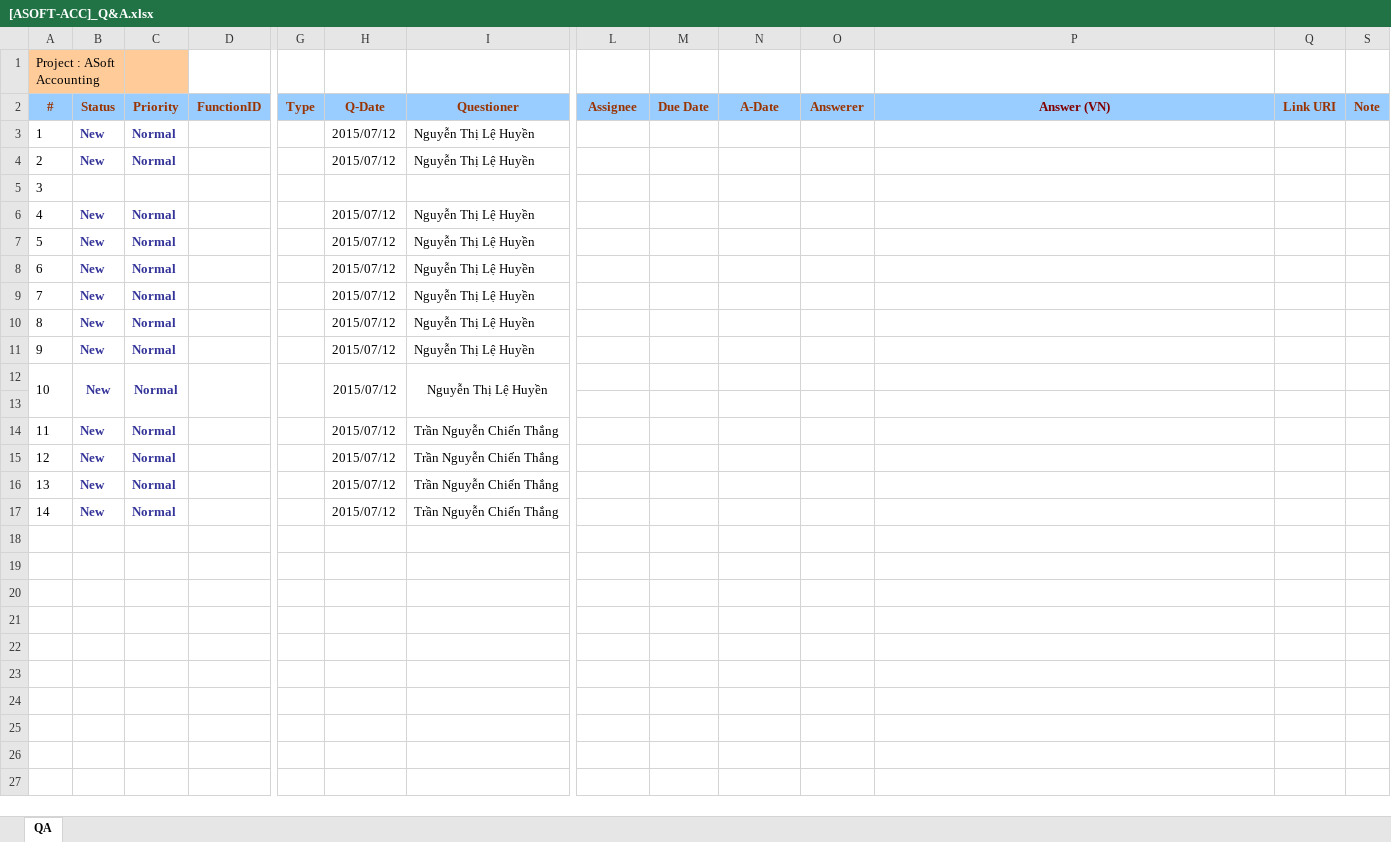
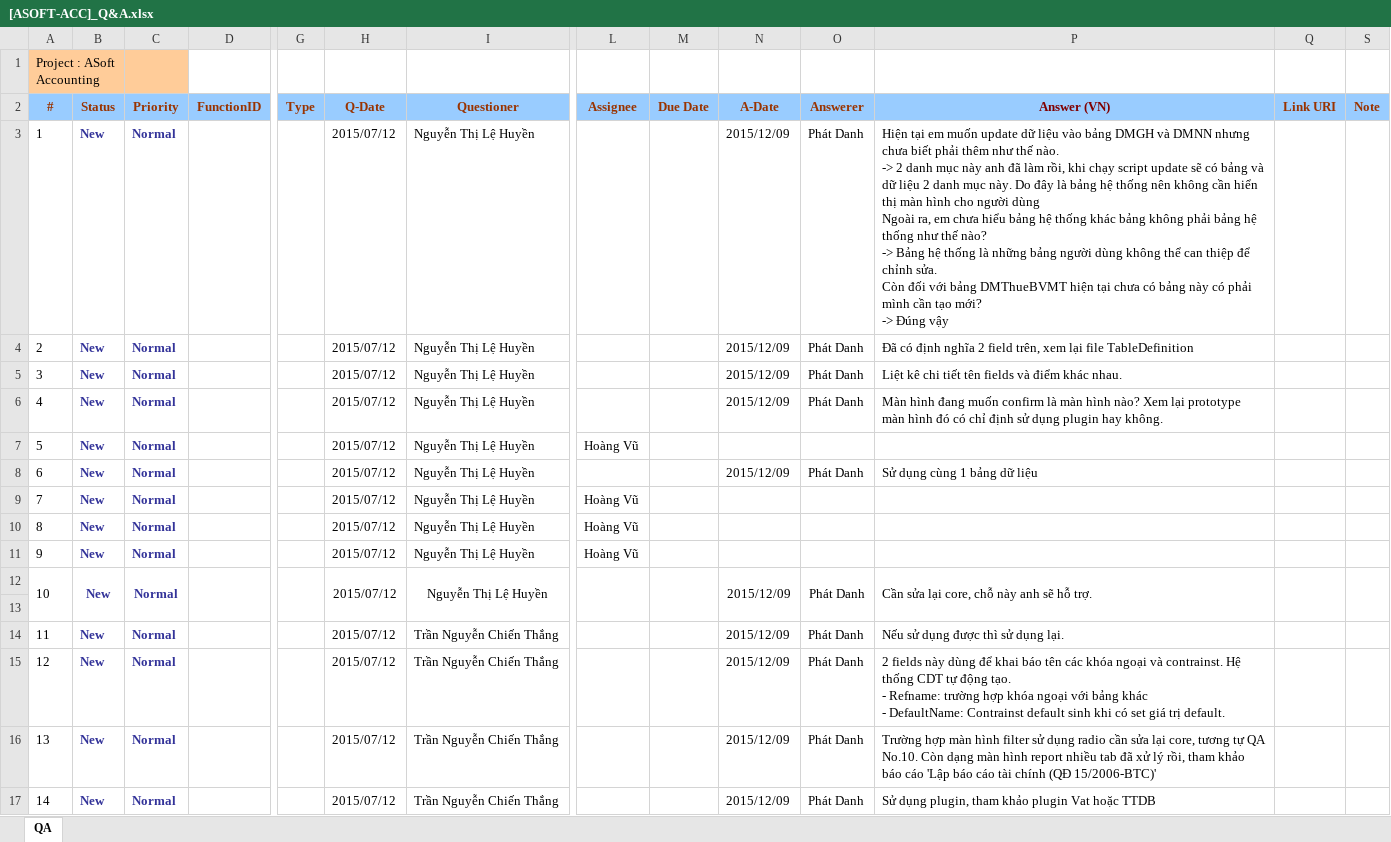
Before and after one commit to ASOFT-Solution/asoft-test-svn, an Excel workbook: 2015/201510/30_Q&A/[ASOFT-ACC]_Q&A.xlsx, sheet QA, drawn as a sheet; only a part is shown, gaps mark what is left out; values as stored, in another font and other column widths than the file's, no borders; ↵ is a line break in a cell; the diff names each change by its address in the sheet, - before the commit and + after, or states it on an @@ line.

Commit message:
Answer QA

```diff
--- a/2015/201510/30_Q&A/[ASOFT-ACC]_Q&A.xlsx (sheet QA)
+++ b/2015/201510/30_Q&A/[ASOFT-ACC]_Q&A.xlsx (sheet QA)
-N3:N6 (A-Date): (empty)
+N3:N6 (A-Date): 2015/12/09
-O3:O6 (Answerer): (empty)
+O3:O6 (Answerer): Phát Danh
-P3 (Answer (VN)): (empty)
+P3 (Answer (VN)): Hiện tại em muốn update dữ liệu vào bảng DMGH và DMNN nhưng chưa biết phải thêm như thế nào. ↵ -> 2 danh mục này anh đã làm rồi, khi chạy script update sẽ có bảng và dữ liệu 2 danh mục này. Do đây là bảng hệ thống nên không cần hiển thị màn hình cho người dùng ↵ Ngoài ra, em chưa hiểu bảng hệ thống khác bảng không phải bảng hệ thống như thế nào? ↵ -> Bảng hệ thống là những bảng người dùng không thể can thiệp để chỉnh sửa. ↵ Còn đối với bảng DMThueBVMT hiện tại chưa có bảng này có phải mình cần tạo mới? ↵ -> Đúng vậy
-P4 (Answer (VN)): (empty)
+P4 (Answer (VN)): Đã có định nghĩa 2 field trên, xem lại file TableDefinition
-B5 (Status): (empty)
+B5 (Status): New
-C5 (Priority): (empty)
+C5 (Priority): Normal
-H5 (Q-Date): (empty)
+H5 (Q-Date): 2015/07/12
-I5 (Questioner): (empty)
+I5 (Questioner): Nguyễn Thị Lệ Huyền
-P5 (Answer (VN)): (empty)
+P5 (Answer (VN)): Liệt kê chi tiết tên fields và điểm khác nhau.
-P6 (Answer (VN)): (empty)
+P6 (Answer (VN)): Màn hình đang muốn confirm là màn hình nào? Xem lại prototype màn hình đó có chỉ định sử dụng plugin hay không.
-L7 (Assignee): (empty)
+L7 (Assignee): Hoàng Vũ
-N8 (A-Date): (empty)
+N8 (A-Date): 2015/12/09
-O8 (Answerer): (empty)
+O8 (Answerer): Phát Danh
-P8 (Answer (VN)): (empty)
+P8 (Answer (VN)): Sử dụng cùng 1 bảng dữ liệu
-L9:L11 (Assignee): (empty)
+L9:L11 (Assignee): Hoàng Vũ
+L12:L13 merged
+M12:M13 merged
-N12 (A-Date): (empty)
+N12 (A-Date): 2015/12/09
+N12:N13 merged
-O12 (Answerer): (empty)
+O12 (Answerer): Phát Danh
+O12:O13 merged
-P12 (Answer (VN)): (empty)
+P12 (Answer (VN)): Cần sửa lại core, chỗ này anh sẽ hỗ trợ.
+P12:P13 merged
+Q12:Q13 merged
+S12:S13 merged
-N14:N17 (A-Date): (empty)
+N14:N17 (A-Date): 2015/12/09
-O14:O17 (Answerer): (empty)
+O14:O17 (Answerer): Phát Danh
-P14 (Answer (VN)): (empty)
+P14 (Answer (VN)): Nếu sử dụng được thì sử dụng lại.
-P15 (Answer (VN)): (empty)
+P15 (Answer (VN)): 2 fields này dùng để khai báo tên các khóa ngoại và contrainst. Hệ thống CDT tự động tạo. ↵ - Refname: trường hợp khóa ngoại với bảng khác ↵ - DefaultName: Contrainst default sinh khi có set giá trị default.
-P16 (Answer (VN)): (empty)
+P16 (Answer (VN)): Trường hợp màn hình filter sử dụng radio cần sửa lại core, tương tự QA No.10. Còn dạng màn hình report nhiều tab đã xử lý rồi, tham khảo báo cáo 'Lập báo cáo tài chính (QĐ 15/2006-BTC)'
-P17 (Answer (VN)): (empty)
+P17 (Answer (VN)): Sử dụng plugin, tham khảo plugin Vat hoặc TTDB
```
